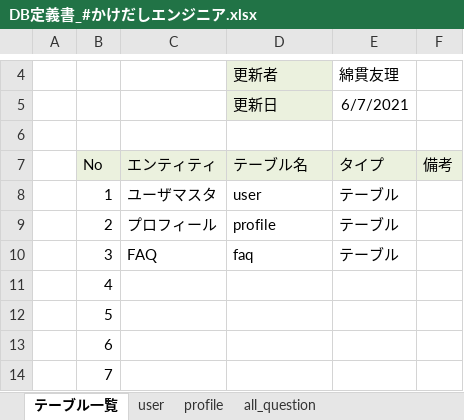
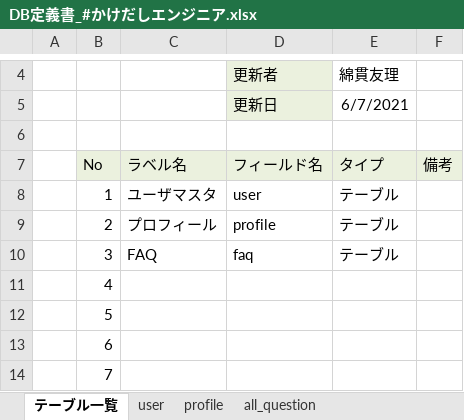
Before and after one commit to DOJO-2021/E-3, an Excel workbook: documents/DB定義書_#かけだしエンジニア.xlsx, sheet テーブル一覧, drawn as a sheet; only a part is shown, gaps mark what is left out; values as stored, in another font and other column widths than the file's, no borders; the diff names each change by its address in the sheet, - before the commit and + after, or states it on an @@ line.

```diff
--- a/documents/DB定義書_#かけだしエンジニア.xlsx (sheet テーブル一覧)
+++ b/documents/DB定義書_#かけだしエンジニア.xlsx (sheet テーブル一覧)
-C7: エンティティ
+C7: ラベル名
-D7: テーブル名
+D7: フィールド名
```
Also changed, not shown: sheet profile, sheet user, sheet all_question, documents/ファイル構成一覧表_#かけだしエンジニア.xlsx, 47 other files.
